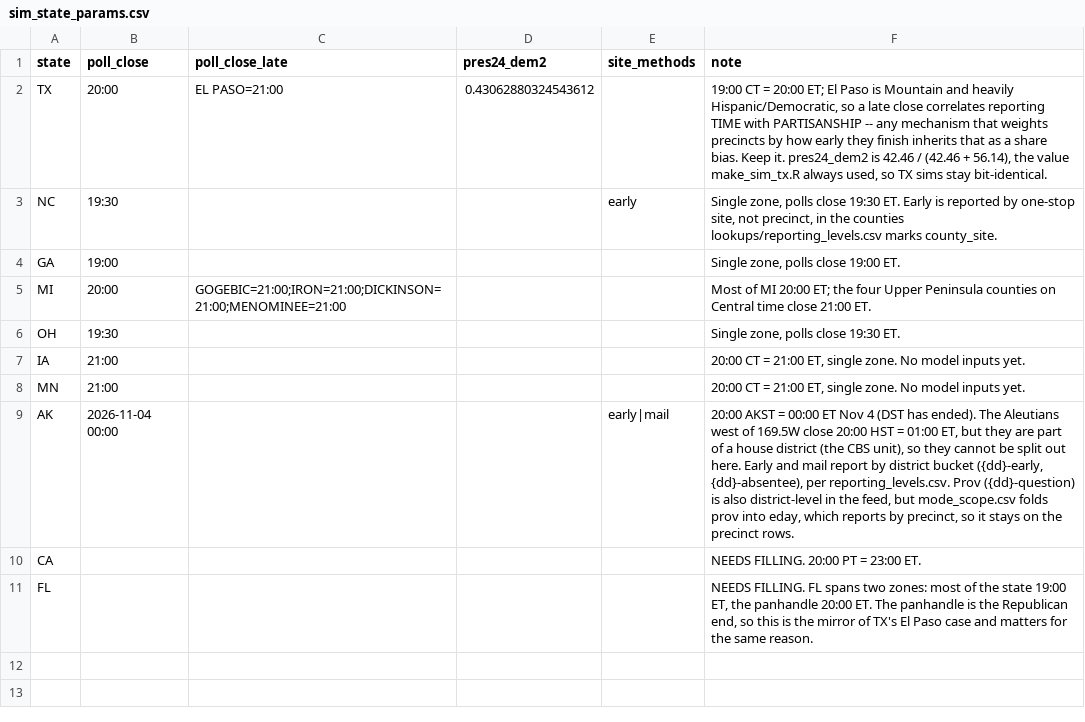
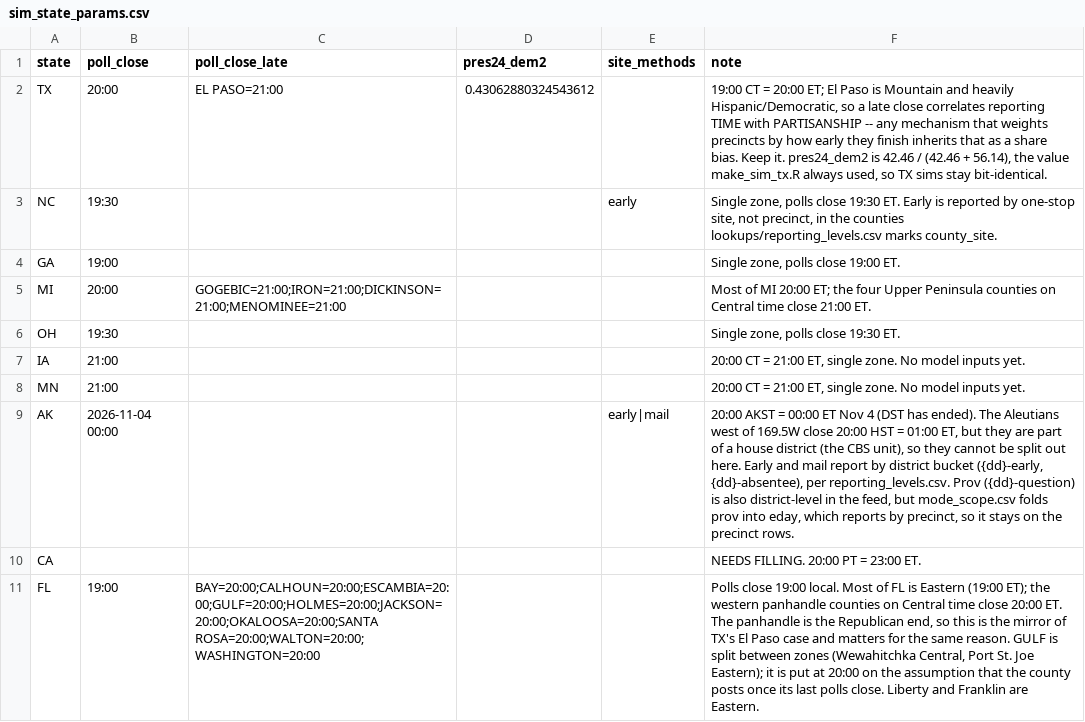
Before and after one commit to TeamStewart/cbs-enr, a CSV file: scripts/sim/sim_state_params.csv, drawn as a sheet.

```diff
--- a/scripts/sim/sim_state_params.csv
+++ b/scripts/sim/sim_state_params.csv
@@ -10,2 +10,2 @@ AK,2026-11-04 00:00,,,early|mail,"20:00 AKST = 00:00 ET Nov 4 (DST has ended). T
 CA,,,,,"NEEDS FILLING. 20:00 PT = 23:00 ET."
-FL,,,,,"NEEDS FILLING. FL spans two zones: most of the state 19:00 ET, the panhandle 20:00 ET. The panhandle is the Republican end, so this is the mirror of TX's El Paso case and matters for the same reason."
+FL,19:00,BAY=20:00;CALHOUN=20:00;ESCAMBIA=20:00;GULF=20:00;HOLMES=20:00;JACKSON=20:00;OKALOOSA=20:00;SANTA ROSA=20:00;WALTON=20:00;WASHINGTON=20:00,,,"Polls close 19:00 local. Most of FL is Eastern (19:00 ET); the western panhandle counties on Central time close 20:00 ET. The panhandle is the Republican end, so this is the mirror of TX's El Paso case and matters for the same reason. GULF is split between zones (Wewahitchka Central, Port St. Joe Eastern); it is put at 20:00 on the assumption that the county posts once its last polls close. Liberty and Franklin are Eastern."
```
Also changed, not shown: scripts/sim/sim_candidates.csv, 4 other files.
